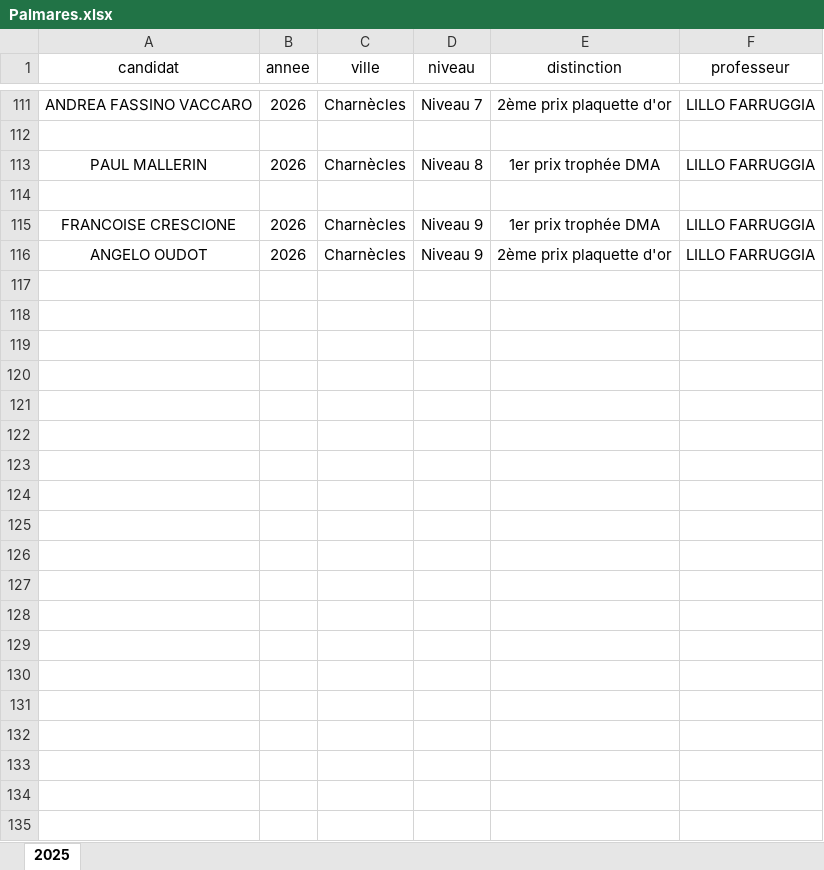
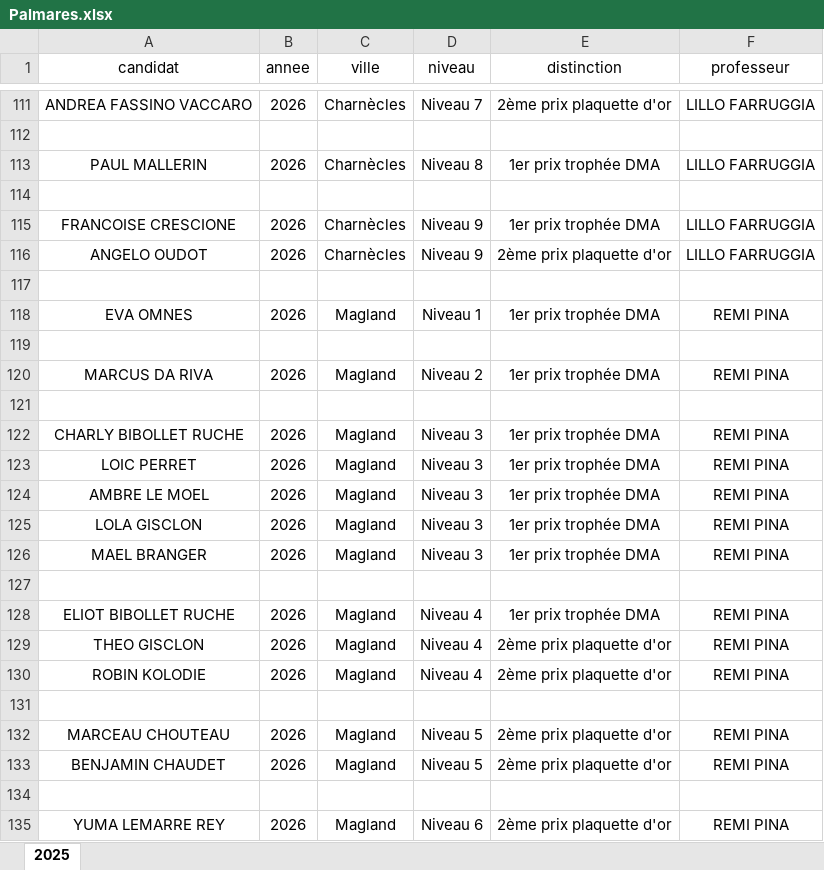
Before and after one commit to iNoSenSe/Trop-e-DMA, an Excel workbook: Palmares.xlsx, sheet 2025, drawn as a sheet; only a part is shown, gaps mark what is left out; values as stored, in another font and other column widths than the file's, no borders; the diff covers the shown part only; the diff names each change by its address in the sheet, - before the commit and + after, or states it on an @@ line.

```diff
--- a/Palmares.xlsx (sheet 2025)
+++ b/Palmares.xlsx (sheet 2025)
+row 117: (empty)
+row 118: EVA OMNES | 2026 | Magland | Niveau 1 | 1er prix trophée DMA | REMI PINA
+row 119: (empty)
+row 120: MARCUS DA RIVA | 2026 | Magland | Niveau 2 | 1er prix trophée DMA | REMI PINA
+row 121: (empty)
+row 122: CHARLY BIBOLLET RUCHE | 2026 | Magland | Niveau 3 | 1er prix trophée DMA | REMI PINA
+row 123: LOIC PERRET | 2026 | Magland | Niveau 3 | 1er prix trophée DMA | REMI PINA
+row 124: AMBRE LE MOEL | 2026 | Magland | Niveau 3 | 1er prix trophée DMA | REMI PINA
+row 125: LOLA GISCLON | 2026 | Magland | Niveau 3 | 1er prix trophée DMA | REMI PINA
+row 126: MAEL BRANGER | 2026 | Magland | Niveau 3 | 1er prix trophée DMA | REMI PINA
+row 127: (empty)
+row 128: ELIOT BIBOLLET RUCHE | 2026 | Magland | Niveau 4 | 1er prix trophée DMA | REMI PINA
+row 129: THEO GISCLON | 2026 | Magland | Niveau 4 | 2ème prix plaquette d'or | REMI PINA
+row 130: ROBIN KOLODIE | 2026 | Magland | Niveau 4 | 2ème prix plaquette d'or | REMI PINA
+row 131: (empty)
+row 132: MARCEAU CHOUTEAU | 2026 | Magland | Niveau 5 | 2ème prix plaquette d'or | REMI PINA
+row 133: BENJAMIN CHAUDET | 2026 | Magland | Niveau 5 | 2ème prix plaquette d'or | REMI PINA
+row 134: (empty)
+row 135: YUMA LEMARRE REY | 2026 | Magland | Niveau 6 | 2ème prix plaquette d'or | REMI PINA
```
Also changed, not shown: 38 added rows elsewhere in this sheet, 1 other file.
